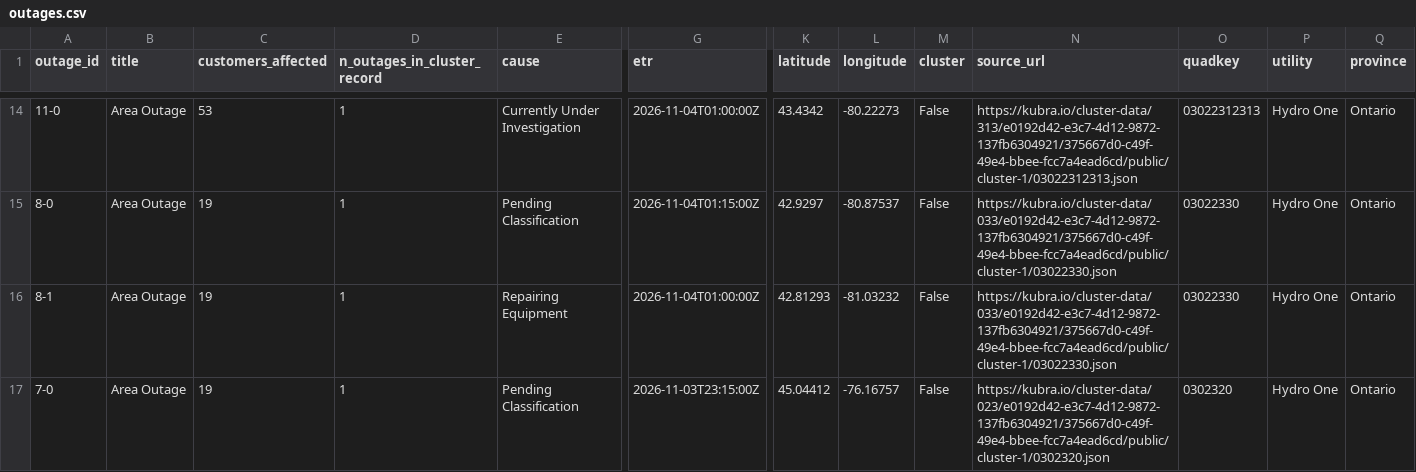
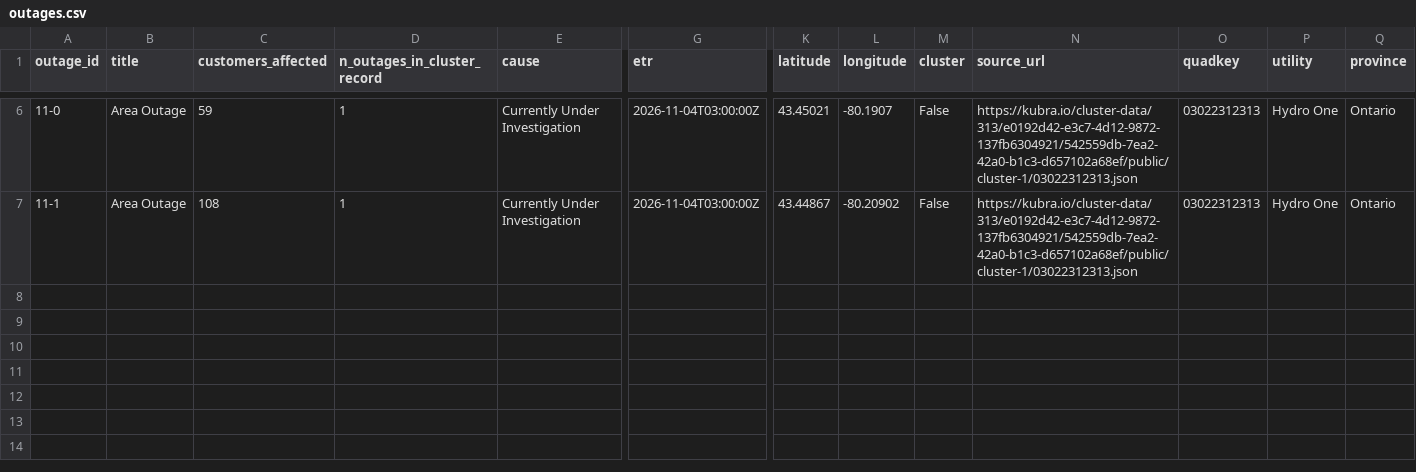
Before and after one commit to Nyu13/bc-hydro-vegetation-risk-demo-public, a CSV file: data/archives/hydro_one_outages/latest/outages.csv, drawn as a sheet; only a part is shown, gaps mark what is left out; removed rows and columns are numbered as before the commit, all else as after; rows hold the shown columns only; the diff covers the shown part only; the diff names each change by its address in the sheet, - before the commit and + after, or states it on an @@ line.

```diff
--- a/data/archives/hydro_one_outages/latest/outages.csv
+++ b/data/archives/hydro_one_outages/latest/outages.csv
-C6 (customers_affected): 53
+C6 (customers_affected): 59
-G6 (etr): 2026-11-04T01:00:00Z
+G6 (etr): 2026-11-04T03:00:00Z
-K6 (latitude): 43.4342
+K6 (latitude): 43.45021
-L6 (longitude): -80.22273
+L6 (longitude): -80.1907
-N6 (source_url): https://kubra.io/cluster-data/313/e0192d42-e3c7-4d12-9872-137fb6304921/375667d0-c49f-49e4-bbee-fcc7a4ead6cd/public/cluster-1/03022312313.json
+N6 (source_url): https://kubra.io/cluster-data/313/e0192d42-e3c7-4d12-9872-137fb6304921/542559db-7ea2-42a0-b1c3-d657102a68ef/public/cluster-1/03022312313.json
-row 15: 8-0 | Area Outage | 19 | 1 | Pending Classification | 2026-11-04T01:15:00Z | 42.9297 | -80.87537 | False | https://kubra.io/cluster-data/033/e0192d42-e3c7-4d12-9872-137fb6304921/375667d0-c49f-49e4-bbee-fcc7a4ead6cd/public/cluster-1/03022330.json | 03022330 | Hydro One | Ontario
-A7 (outage_id): 8-1
+A7 (outage_id): 11-1
-C7 (customers_affected): 19
+C7 (customers_affected): 108
-E7 (cause): Repairing Equipment
+E7 (cause): Currently Under Investigation
-G7 (etr): 2026-11-04T01:00:00Z
+G7 (etr): 2026-11-04T03:00:00Z
-K7 (latitude): 42.81293
+K7 (latitude): 43.44867
-L7 (longitude): -81.03232
+L7 (longitude): -80.20902
-N7 (source_url): https://kubra.io/cluster-data/033/e0192d42-e3c7-4d12-9872-137fb6304921/375667d0-c49f-49e4-bbee-fcc7a4ead6cd/public/cluster-1/03022330.json
+N7 (source_url): https://kubra.io/cluster-data/313/e0192d42-e3c7-4d12-9872-137fb6304921/542559db-7ea2-42a0-b1c3-d657102a68ef/public/cluster-1/03022312313.json
-O7 (quadkey): 03022330
+O7 (quadkey): 03022312313
-row 17: 7-0 | Area Outage | 19 | 1 | Pending Classification | 2026-11-03T23:15:00Z | 45.04412 | -76.16757 | False | https://kubra.io/cluster-data/023/e0192d42-e3c7-4d12-9872-137fb6304921/375667d0-c49f-49e4-bbee-fcc7a4ead6cd/public/cluster-1/0302320.json | 0302320 | Hydro One | Ontario
```
Also changed, not shown: 8 removed rows and 20 edited cells elsewhere in this file, data/archives/hydro_one_outages/archive_index.csv, data/archives/hydro_one_outages/outages.csv, 7 other files.
